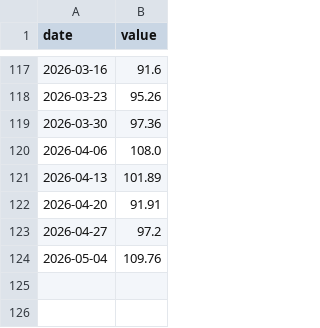
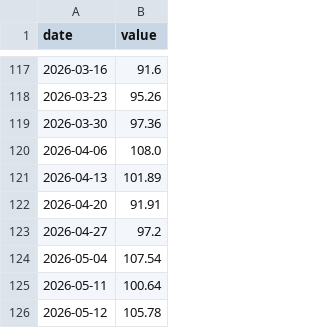
Before and after one commit to bdecon/bdecon.github.io, a CSV file: files/wti_weekly.csv, drawn as a sheet; only a part is shown, gaps mark what is left out.

```diff
--- a/files/wti_weekly.csv
+++ b/files/wti_weekly.csv
@@ -123,2 +123,4 @@ date,value
 2026-04-27,97.2
-2026-05-04,109.76
+2026-05-04,107.54
+2026-05-11,100.64
+2026-05-12,105.78
```
Also changed, not shown: files/ffrate_weekly.csv, files/gdppw.csv, 13 other files.
